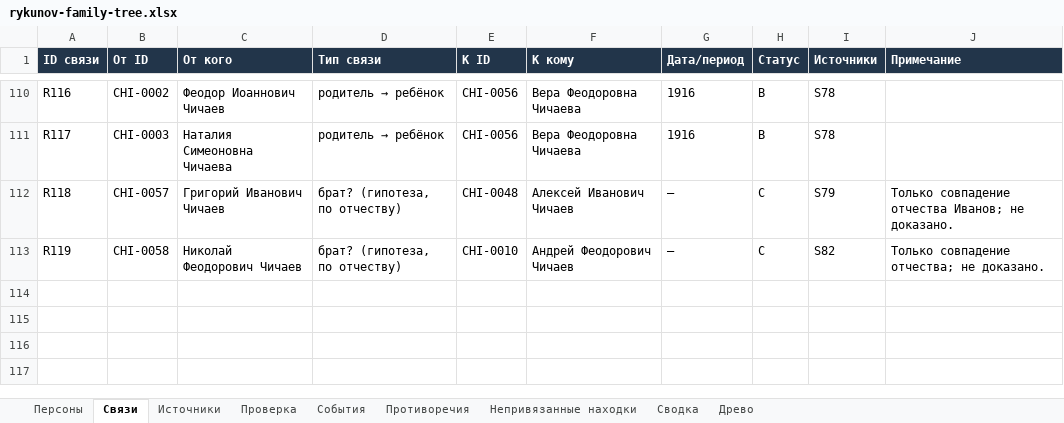
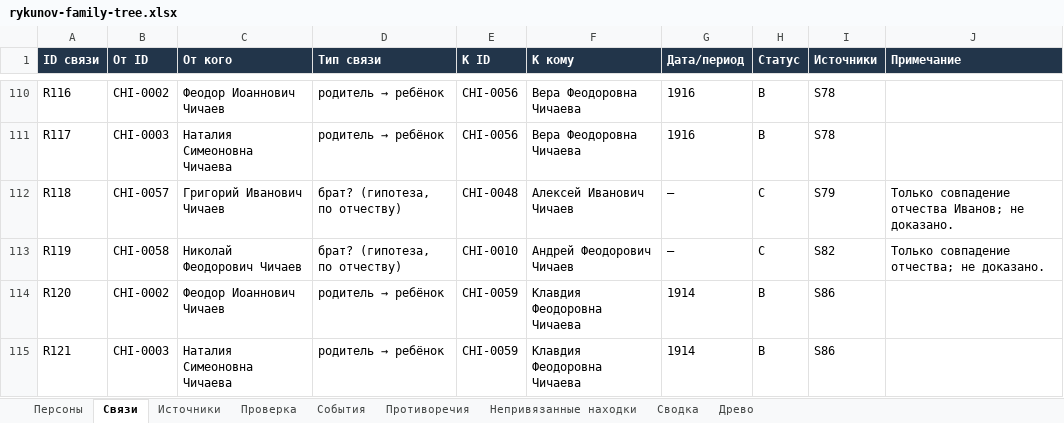
Before and after one commit to kilevoy/rykunov-family-tree, an Excel workbook: data/rykunov-family-tree.xlsx, sheet Связи, drawn as a sheet; only a part is shown, gaps mark what is left out; values as stored, in another font and other column widths than the file's, no borders; the diff names each change by its address in the sheet, - before the commit and + after, or states it on an @@ line.

```diff
--- a/data/rykunov-family-tree.xlsx (sheet Связи)
+++ b/data/rykunov-family-tree.xlsx (sheet Связи)
+row 114: R120 | CHI-0002 | Феодор Иоаннович Чичаев | родитель → ребёнок | CHI-0059 | Клавдия Феодоровна Чичаева | 1914 | B | S86
+row 115: R121 | CHI-0003 | Наталия Симеоновна Чичаева | родитель → ребёнок | CHI-0059 | Клавдия Феодоровна Чичаева | 1914 | B | S86
```
Also changed, not shown: sheet Персоны, sheet Источники, 1 other file.
